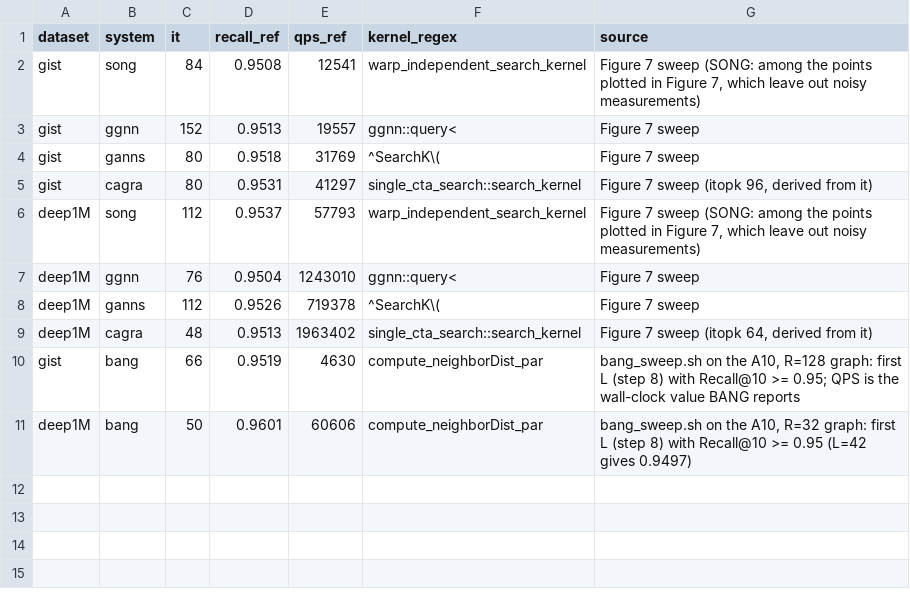
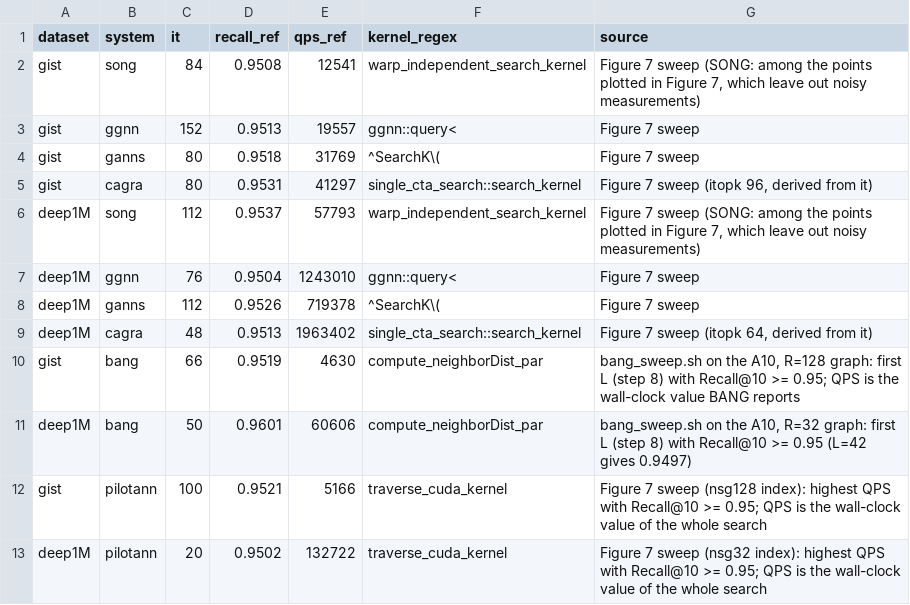
Before and after one commit to TreeAI-Lab/GPU-Graph-ANNS-Bench, a TSV file: experiments/profiling/points.tsv, drawn as a sheet; the diff names each change by its address in the sheet, - before the commit and + after, or states it on an @@ line.

Commit message:
feat(profiling): add PilotANN to the Nsight Compute profiling
profile_pilotann.sh checks the operating point (ef 20 on DEEP1M, ef 100
on GIST, from Figure 7), finds the launches of traverse_cuda_kernel per
search, profiles all launches of the first timed search and adds the
rows to summary.tsv and Table 9. pilotann_sweep.py takes --efs.

The patch now guards the statistics of the GPU traversal kernel with
PILOT_NO_KERNEL_STATS. The default build is unchanged. Building with
PILOT_NO_KERNEL_STATS=1 gives the upstream kernel for the hardware
counters, and profile_pilotann.sh stops if the extension reads the clock.

```diff
--- a/experiments/profiling/points.tsv
+++ b/experiments/profiling/points.tsv
+row 12: gist | pilotann | 100 | 0.9521 | 5166 | traverse_cuda_kernel | Figure 7 sweep (nsg128 index): highest QPS with Recall@10 >= 0.95; QPS is the wall-clock value of the whole search
+row 13: deep1M | pilotann | 20 | 0.9502 | 132722 | traverse_cuda_kernel | Figure 7 sweep (nsg32 index): highest QPS with Recall@10 >= 0.95; QPS is the wall-clock value of the whole search
```
Also changed, not shown: 9 other files.
